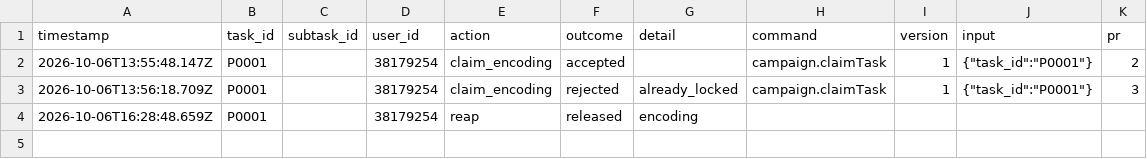
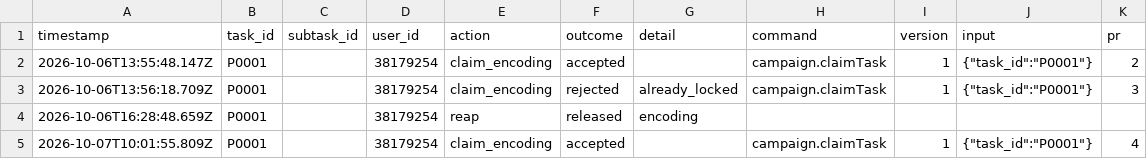
Before and after one commit to ohwjd/test-20261005-2, a CSV file: tracking/history.csv, drawn as a sheet.

```diff
--- a/tracking/history.csv
+++ b/tracking/history.csv
@@ -4 +4,2 @@ timestamp,task_id,subtask_id,user_id,action,outcome,detail,command,version,input
 2026-10-06T16:28:48.659Z,P0001,,38179254,reap,released,encoding,,,,
+2026-10-07T10:01:55.809Z,P0001,,38179254,claim_encoding,accepted,,campaign.claimTask,1,"{""task_id"":""P0001""}",4
```
Also changed, not shown: 1 other file.
